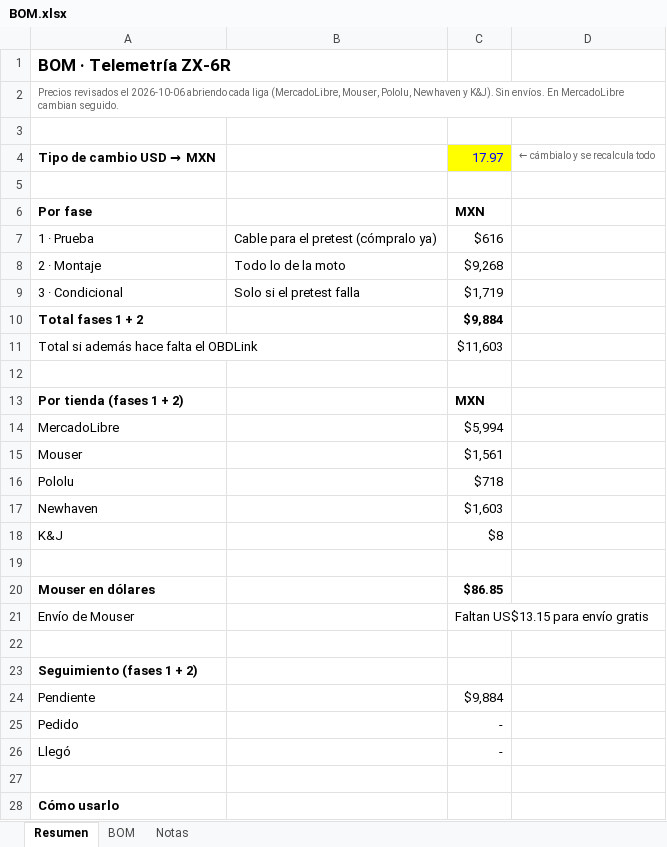
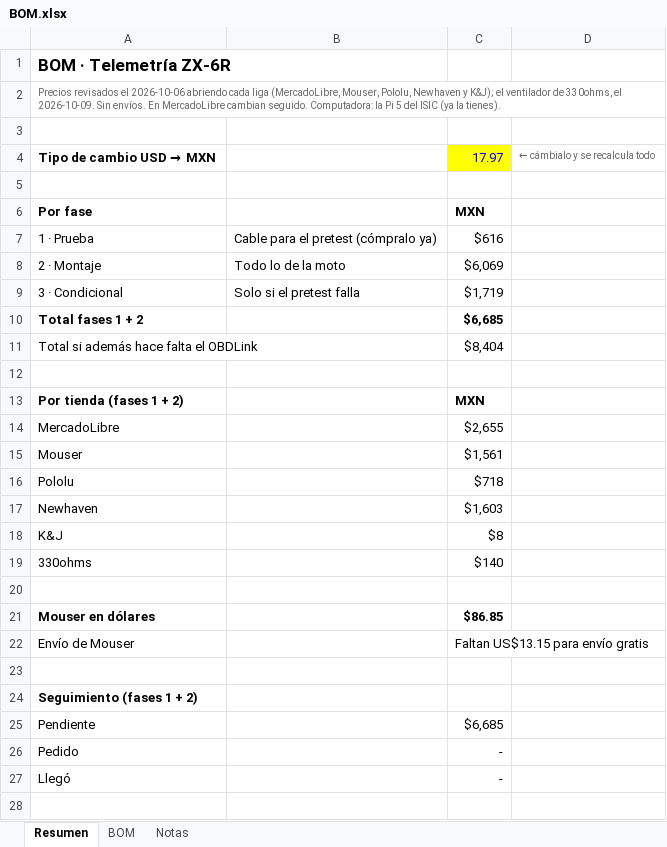
Before and after one commit to Salvadrn/zx6r-Telemetria, an Excel workbook: BOM.xlsx, sheet Resumen, drawn as a sheet; only a part is shown; the shorter side is filled out with more unchanged rows; values as stored, in another font and other column widths than the file's, no borders; addresses are those after the commit; the diff names each change by its address in the sheet, - before the commit and + after, or states it on an @@ line.

```diff
--- a/BOM.xlsx (sheet Resumen)
+++ b/BOM.xlsx (sheet Resumen)
-A2: …Newhaven y K&J). Sin envíos. En MercadoLibre cambian seguido.
+A2: …Newhaven y K&J); el ventilador de 330ohms, el 2026-10-09. Sin envíos. En MercadoLibre cambian seguido. Computadora: la Pi 5 del ISIC (ya la tienes).
-C8: $9,268
+C8: $6,069
-C10: $9,884
+C10: $6,685
-C11: $11,603
+C11: $8,404
-C14: $5,994
+C14: $2,655
+row 19: 330ohms |  | $140
-C25: $9,884
+C25: $6,685
```
Also changed, not shown: sheet BOM, sheet Notas, formulas that keep their value.
